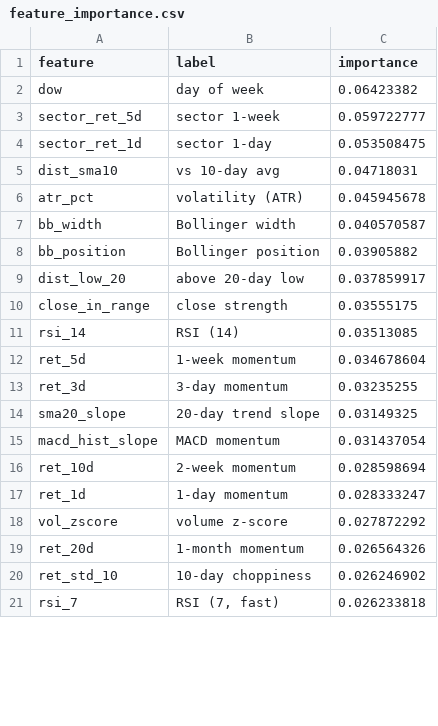
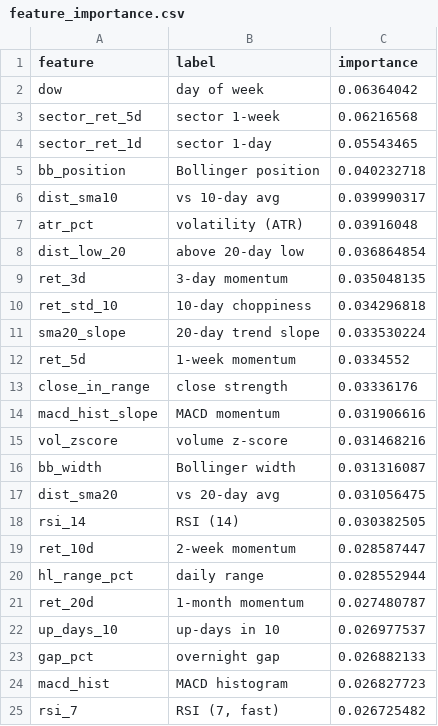
Before and after one commit to AadithS13/MyStockScanner, a CSV file: data/feature_importance.csv, drawn as a sheet; only a part is shown; the diff covers the shown part only.

```diff
--- a/data/feature_importance.csv
+++ b/data/feature_importance.csv
@@ -1,21 +1,25 @@
 feature,label,importance
-dow,day of week,0.06423382
-sector_ret_5d,sector 1-week,0.059722777
-sector_ret_1d,sector 1-day,0.053508475
-dist_sma10,vs 10-day avg,0.04718031
-atr_pct,volatility (ATR),0.045945678
-bb_width,Bollinger width,0.040570587
-bb_position,Bollinger position,0.03905882
-dist_low_20,above 20-day low,0.037859917
-close_in_range,close strength,0.03555175
-rsi_14,RSI (14),0.03513085
-ret_5d,1-week momentum,0.034678604
-ret_3d,3-day momentum,0.03235255
-sma20_slope,20-day trend slope,0.03149325
-macd_hist_slope,MACD momentum,0.031437054
-ret_10d,2-week momentum,0.028598694
-ret_1d,1-day momentum,0.028333247
-vol_zscore,volume z-score,0.027872292
-ret_20d,1-month momentum,0.026564326
-ret_std_10,10-day choppiness,0.026246902
-rsi_7,"RSI (7, fast)",0.026233818
+dow,day of week,0.06364042
+sector_ret_5d,sector 1-week,0.06216568
+sector_ret_1d,sector 1-day,0.05543465
+bb_position,Bollinger position,0.040232718
+dist_sma10,vs 10-day avg,0.039990317
+atr_pct,volatility (ATR),0.03916048
+dist_low_20,above 20-day low,0.036864854
+ret_3d,3-day momentum,0.035048135
+ret_std_10,10-day choppiness,0.034296818
+sma20_slope,20-day trend slope,0.033530224
+ret_5d,1-week momentum,0.0334552
+close_in_range,close strength,0.03336176
+macd_hist_slope,MACD momentum,0.031906616
+vol_zscore,volume z-score,0.031468216
+bb_width,Bollinger width,0.031316087
+dist_sma20,vs 20-day avg,0.031056475
+rsi_14,RSI (14),0.030382505
+ret_10d,2-week momentum,0.028587447
+hl_range_pct,daily range,0.028552944
+ret_20d,1-month momentum,0.027480787
+up_days_10,up-days in 10,0.026977537
+gap_pct,overnight gap,0.026882133
+macd_hist,MACD histogram,0.026827723
+rsi_7,"RSI (7, fast)",0.026725482
```
Also changed, not shown: 3 added rows, 7 removed rows and 3 edited cells elsewhere in this file, 5 other files.
